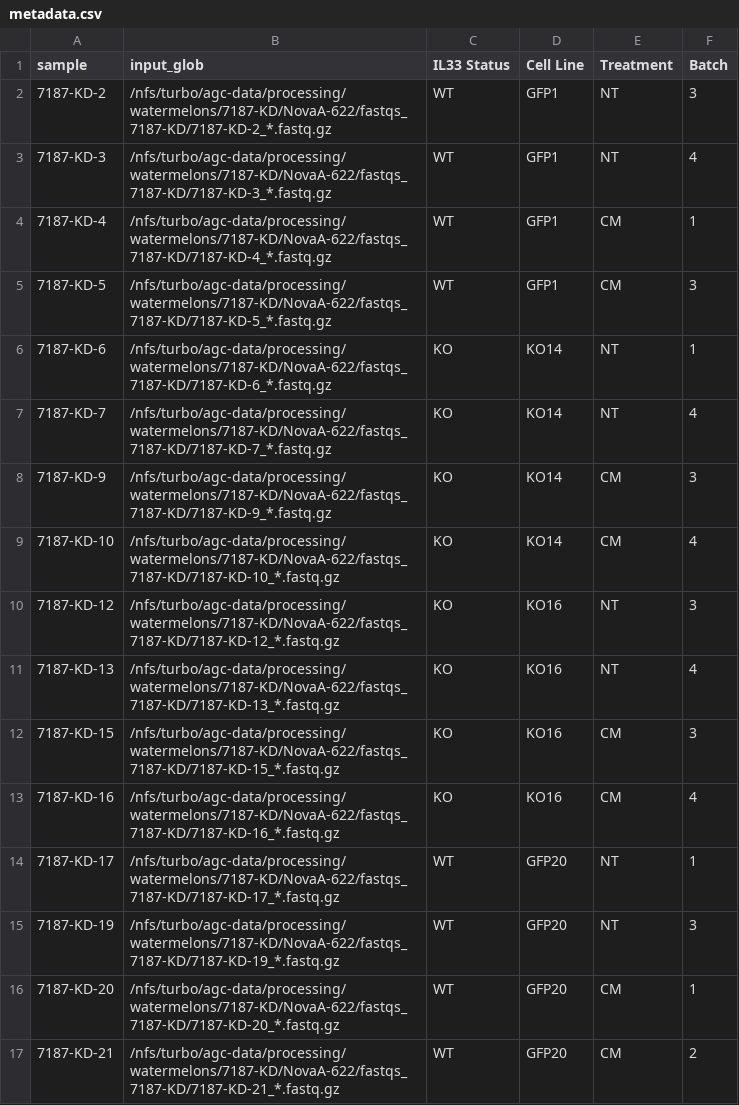
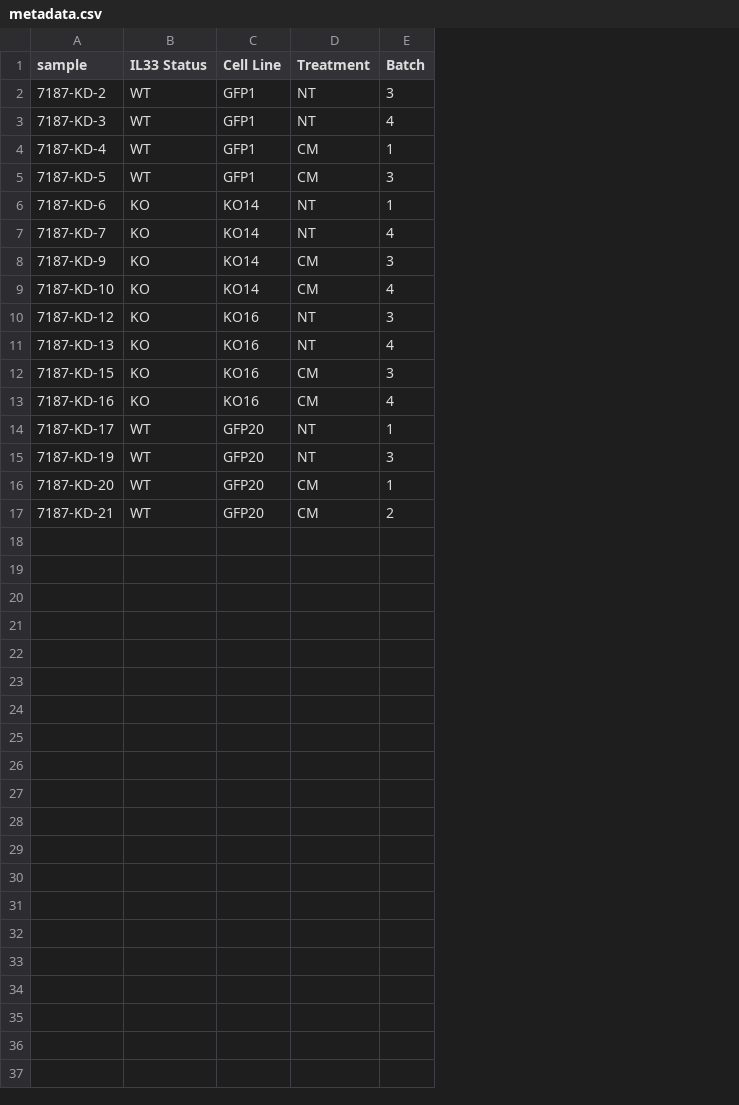
Before and after one commit to aelhossiny/bulkRNAseq, a CSV file: data/metadata.csv, drawn as a sheet; the diff names each change by its address in the sheet, - before the commit and + after, or states it on an @@ line.

```diff
--- a/data/metadata.csv
+++ b/data/metadata.csv
-column B (input_glob), rows 2-17: /nfs/turbo/agc-data/processing/watermelons/7187-KD/NovaA-622/fastqs_7187-KD/7187-KD-2_*.fastq.gz | /nfs/turbo/agc-data/processing/watermelons/7187-KD/NovaA-622/fastqs_7187-KD/7187-KD-3_*.fastq.gz | /nfs/turbo/agc-data/processing/watermelons/7187-KD/NovaA-622/fastqs_7187-KD/7187-KD-4_*.fastq.gz | /nfs/turbo/agc-data/processing/watermelons/7187-KD/NovaA-622/fastqs_7187-KD/7187-KD-5_*.fastq.gz | /nfs/turbo/agc-data/processing/watermelons/7187-KD/NovaA-622/fastqs_7187-KD/7187-KD-6_*.fastq.gz | /nfs/turbo/agc-data/processing/watermelons/7187-KD/NovaA-622/fastqs_7187-KD/7187-KD-7_*.fastq.gz | /nfs/turbo/agc-data/processing/watermelons/7187-KD/NovaA-622/fastqs_7187-KD/7187-KD-9_*.fastq.gz | /nfs/turbo/agc-data/processing/watermelons/7187-KD/NovaA-622/fastqs_7187-KD/7187-KD-10_*.fastq.gz | /nfs/turbo/agc-data/processing/watermelons/7187-KD/NovaA-622/fastqs_7187-KD/7187-KD-12_*.fastq.gz | /nfs/turbo/agc-data/processing/watermelons/7187-KD/NovaA-622/fastqs_7187-KD/7187-KD-13_*.fastq.gz | /nfs/turbo/agc-data/processing/watermelons/7187-KD/NovaA-622/fastqs_7187-KD/7187-KD-15_*.fastq.gz | /nfs/turbo/agc-data/processing/watermelons/7187-KD/NovaA-622/fastqs_7187-KD/7187-KD-16_*.fastq.gz | /nfs/turbo/agc-data/processing/watermelons/7187-KD/NovaA-622/fastqs_7187-KD/7187-KD-17_*.fastq.gz | /nfs/turbo/agc-data/processing/watermelons/7187-KD/NovaA-622/fastqs_7187-KD/7187-KD-19_*.fastq.gz | /nfs/turbo/agc-data/processing/watermelons/7187-KD/NovaA-622/fastqs_7187-KD/7187-KD-20_*.fastq.gz | /nfs/turbo/agc-data/processing/watermelons/7187-KD/NovaA-622/fastqs_7187-KD/7187-KD-21_*.fastq.gz
```
Also changed, not shown: 4 other files.
